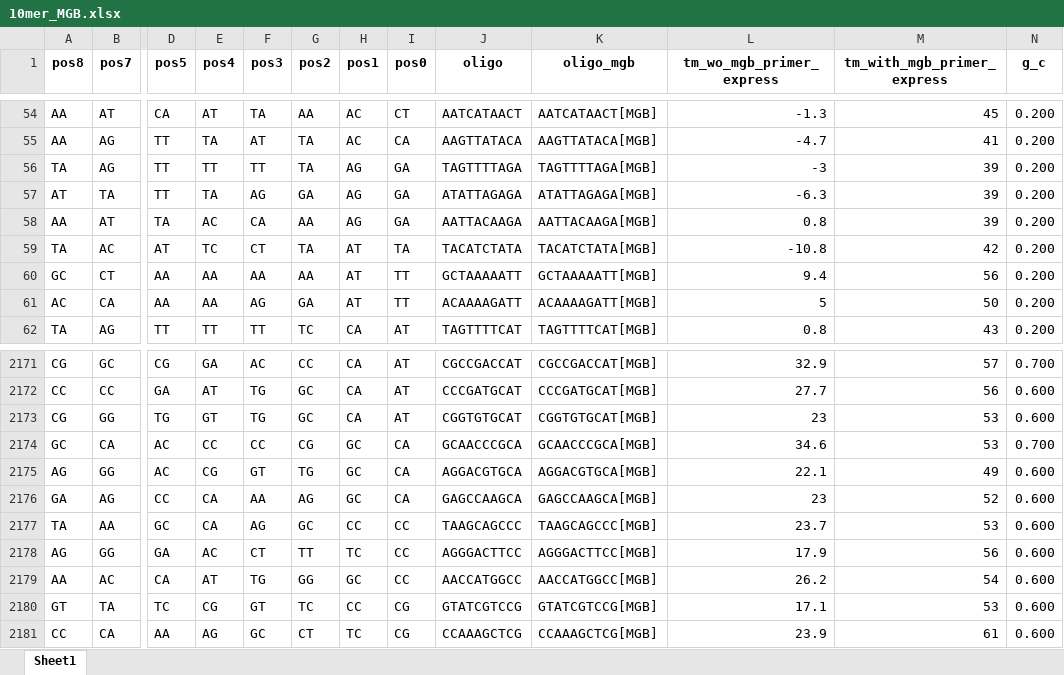
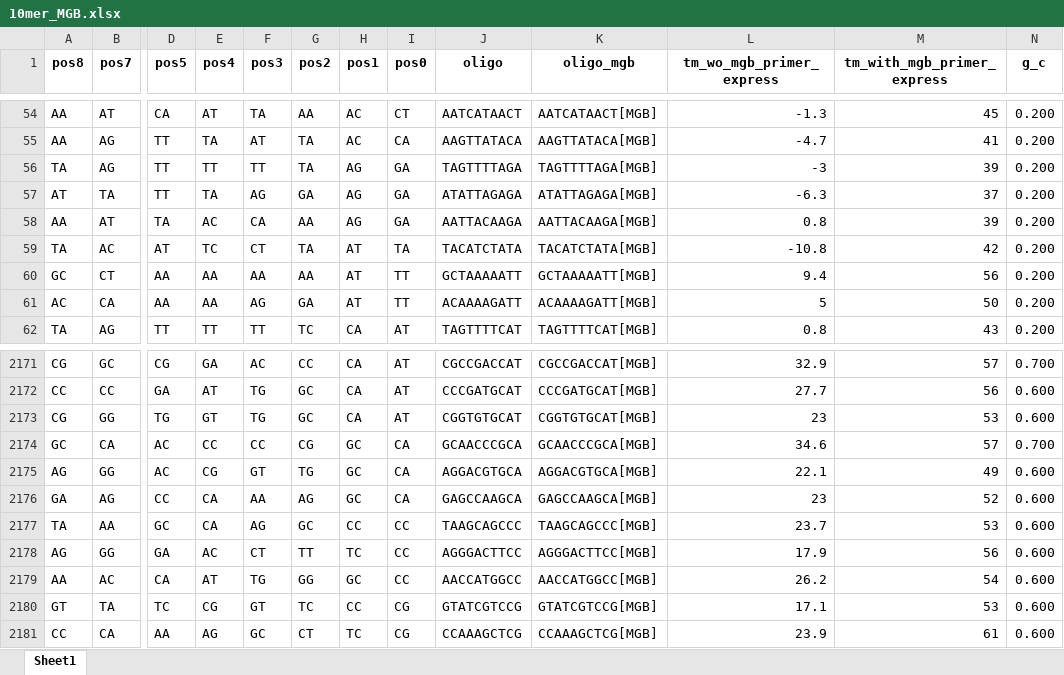
Before and after one commit to nkvamaks/helper_functions, an Excel workbook: datasets/10mer_MGB.xlsx, sheet Sheet1, drawn as a sheet; only a part is shown, gaps mark what is left out; values as stored, in another font and other column widths than the file's, no borders; the diff names each change by its address in the sheet, - before the commit and + after, or states it on an @@ line.

```diff
--- a/datasets/10mer_MGB.xlsx (sheet Sheet1)
+++ b/datasets/10mer_MGB.xlsx (sheet Sheet1)
-M57 (tm_with_mgb_primer_express): 39
+M57 (tm_with_mgb_primer_express): 37
-M2174 (tm_with_mgb_primer_express): 53
+M2174 (tm_with_mgb_primer_express): 57
```
Also changed, not shown: datasets/primer_express_primers_symmetry.xlsx.
